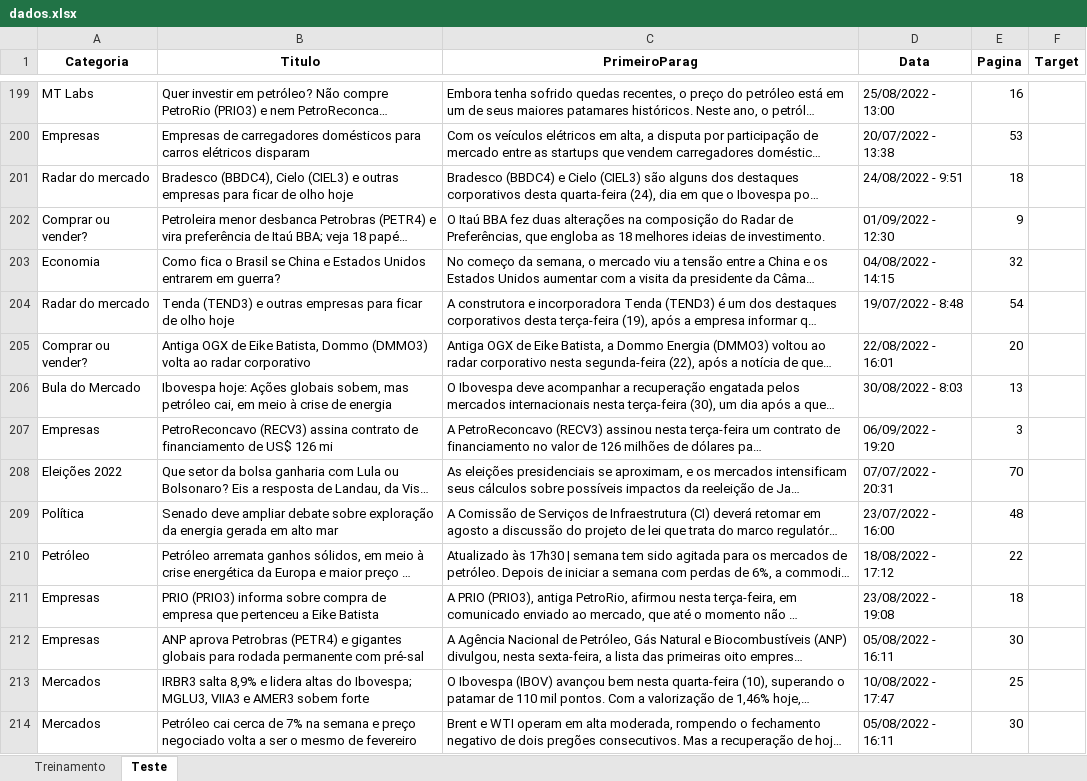
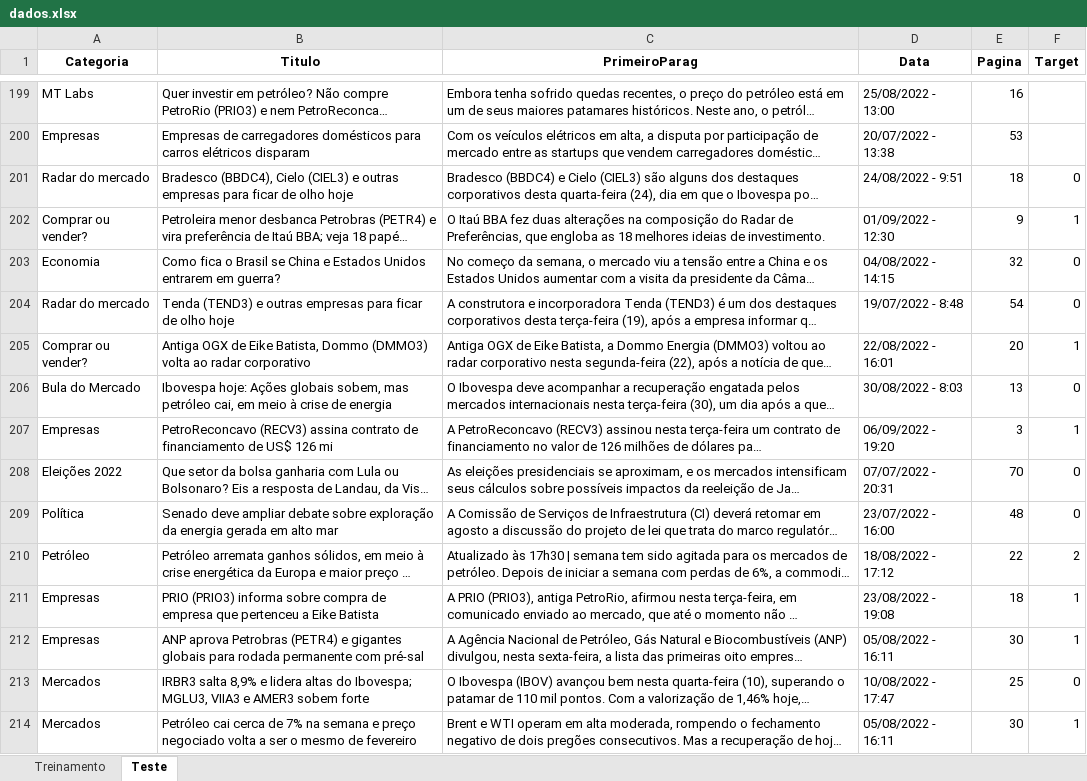
Before and after one commit to insper-classroom/22-2a-cd-p1-grupo_rodrigol5, an Excel workbook: data/dados.xlsx, sheet Teste, drawn as a sheet; only a part is shown, gaps mark what is left out; long unchanged cells end in …; values as stored, in another font and other column widths than the file's, no borders; the diff covers the shown part only; the diff names each change by its address in the sheet, - before the commit and + after, or states it on an @@ line.

Commit message:
dados parcialmente classificado galazzi

```diff
--- a/data/dados.xlsx (sheet Teste)
+++ b/data/dados.xlsx (sheet Teste)
-F201 (Target): (empty)
+F201 (Target): 0
-F202 (Target): (empty)
+F202 (Target): 1
-F203:F204 (Target): (empty)
+F203:F204 (Target): 0
-F205 (Target): (empty)
+F205 (Target): 1
-F206 (Target): (empty)
+F206 (Target): 0
-F207 (Target): (empty)
+F207 (Target): 1
-F208:F209 (Target): (empty)
+F208:F209 (Target): 0
-F210 (Target): (empty)
+F210 (Target): 2
-F211:F212 (Target): (empty)
+F211:F212 (Target): 1
-F213 (Target): (empty)
+F213 (Target): 0
-F214 (Target): (empty)
+F214 (Target): 1
```
Also changed, not shown: 87 edited cells elsewhere in this sheet, sheet Treinamento.
